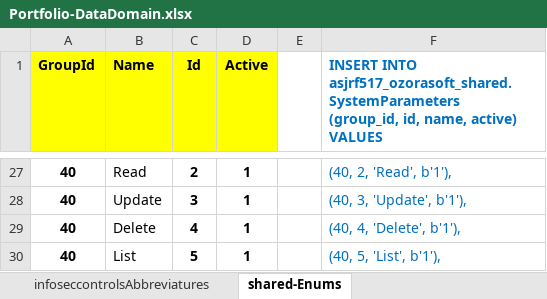
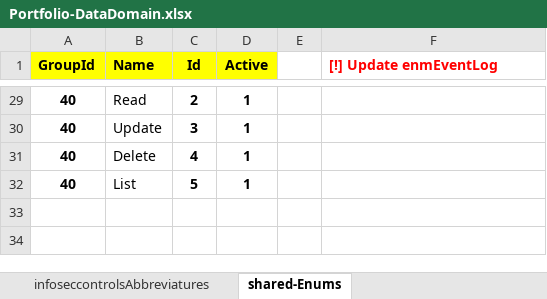
Before and after one commit to aborjasg/OzoraSoft-Portfolio, an Excel workbook: Docs/Portfolio-DataDomain.xlsx, sheet shared-Enums, drawn as a sheet; only a part is shown, gaps mark what is left out; values as stored, in another font and other column widths than the file's, no borders; addresses are those after the commit; ↵ is a line break in a cell; the diff covers the shown part only; the diff names each change by its address in the sheet, - before the commit and + after, or states it on an @@ line.

```diff
--- a/Docs/Portfolio-DataDomain.xlsx (sheet shared-Enums)
+++ b/Docs/Portfolio-DataDomain.xlsx (sheet shared-Enums)
-F1: INSERT INTO asjrf517_ozorasoft_shared.SystemParameters ↵ (group_id, id, name, active) VALUES
+F1: [!] Update enmEventLog
-F1 text colour: #0070C0
+F1 text colour: #FF0000
-F29 ([!] Update enmEventLog): (40, 2, 'Read', b'1'),
+F29 ([!] Update enmEventLog): (empty)
-F30 ([!] Update enmEventLog): (40, 3, 'Update', b'1'),
+F30 ([!] Update enmEventLog): (empty)
-F31 ([!] Update enmEventLog): (40, 4, 'Delete', b'1'),
+F31 ([!] Update enmEventLog): (empty)
-F32 ([!] Update enmEventLog): (40, 5, 'List', b'1'),
+F32 ([!] Update enmEventLog): (empty)
```
Also changed, not shown: 2 added rows and 25 edited cells elsewhere in this sheet, formulas that keep their value, 17 other files.
